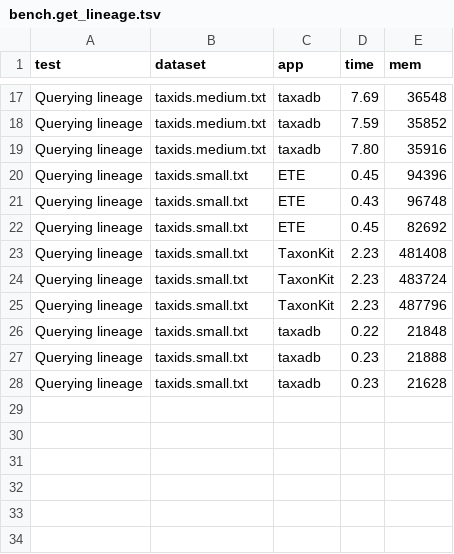
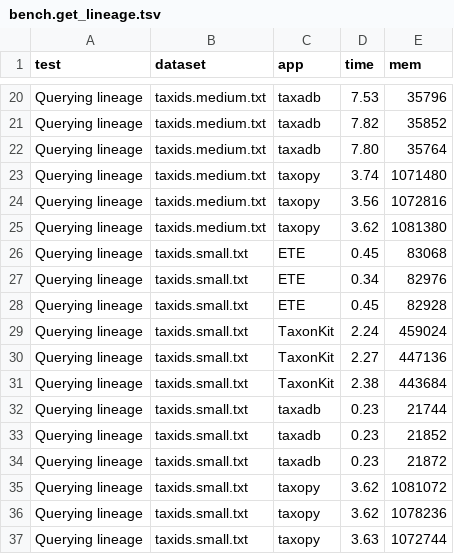
Before and after one commit to shenwei356/taxonkit, a TSV file: bench/bench.get_lineage.tsv, drawn as a sheet; only a part is shown, gaps mark what is left out; addresses are those after the commit; the diff covers the shown part only; the diff names each change by its address in the sheet, - before the commit and + after, or states it on an @@ line.

```diff
--- a/bench/bench.get_lineage.tsv
+++ b/bench/bench.get_lineage.tsv
-D20 (time): 7.69
+D20 (time): 7.53
-E20 (mem): 36548
+E20 (mem): 35796
-D21 (time): 7.59
+D21 (time): 7.82
-E22 (mem): 35916
+E22 (mem): 35764
+row 23: Querying lineage | taxids.medium.txt | taxopy | 3.74 | 1071480
+row 24: Querying lineage | taxids.medium.txt | taxopy | 3.56 | 1072816
+row 25: Querying lineage | taxids.medium.txt | taxopy | 3.62 | 1081380
-E26 (mem): 94396
+E26 (mem): 83068
-D27 (time): 0.43
+D27 (time): 0.34
-E27 (mem): 96748
+E27 (mem): 82976
-E28 (mem): 82692
+E28 (mem): 82928
-D29 (time): 2.23
+D29 (time): 2.24
-E29 (mem): 481408
+E29 (mem): 459024
-D30 (time): 2.23
+D30 (time): 2.27
-E30 (mem): 483724
+E30 (mem): 447136
-D31 (time): 2.23
+D31 (time): 2.38
-E31 (mem): 487796
+E31 (mem): 443684
-D32 (time): 0.22
+D32 (time): 0.23
-E32 (mem): 21848
+E32 (mem): 21744
-E33 (mem): 21888
+E33 (mem): 21852
-E34 (mem): 21628
+E34 (mem): 21872
+row 35: Querying lineage | taxids.small.txt | taxopy | 3.62 | 1081072
+row 36: Querying lineage | taxids.small.txt | taxopy | 3.62 | 1078236
+row 37: Querying lineage | taxids.small.txt | taxopy | 3.63 | 1072744
```
Also changed, not shown: 3 added rows and 29 edited cells elsewhere in this file, bench/bench.get_lineage.reformat.tsv, bench/run_benchmark.sh.benchmark.tsv, 31 other files.
